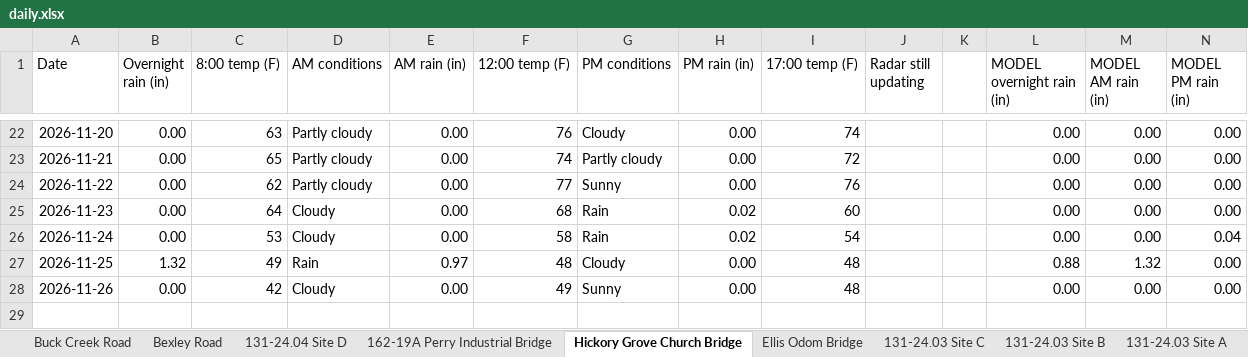
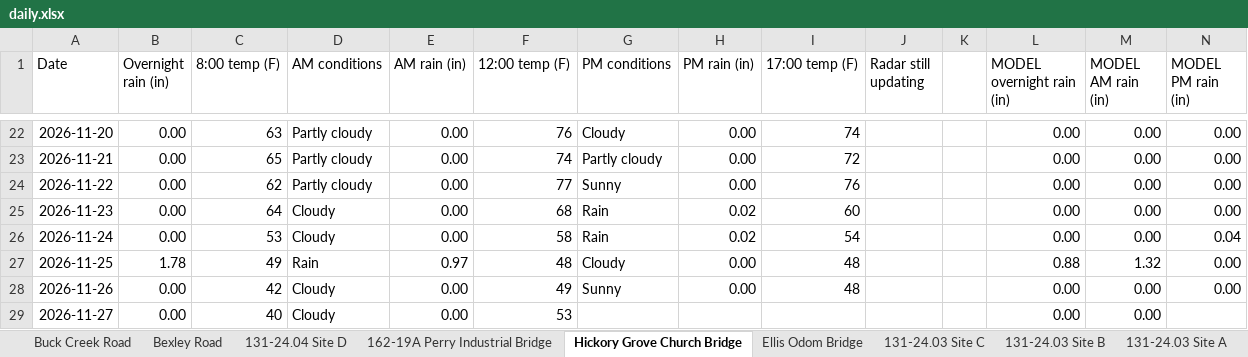
Before and after one commit to chazbreaux/twajobsiteweather, an Excel workbook: data/daily.xlsx, sheet Hickory Grove Church Bridge, drawn as a sheet; only a part is shown, gaps mark what is left out; values as stored, in another font and other column widths than the file's, no borders; the diff names each change by its address in the sheet, - before the commit and + after, or states it on an @@ line.

```diff
--- a/data/daily.xlsx (sheet Hickory Grove Church Bridge)
+++ b/data/daily.xlsx (sheet Hickory Grove Church Bridge)
-B27 (Overnight rain (in)): 1.32
+B27 (Overnight rain (in)): 1.78
+row 29: 2026-11-27 | 0.00 | 40 | Cloudy | 0.00 | 53 |  |  |  |  |  | 0.00 | 0.00
```
Also changed, not shown: sheet Ellis Odom Bridge, sheet 131-24.03 Site B, sheet 131-24.03 Site A, sheet 131-24.04 Site A, sheet 131-24.04 Site C, sheet 131-24.03 Site C, 7 more sheets, 2 other files.
